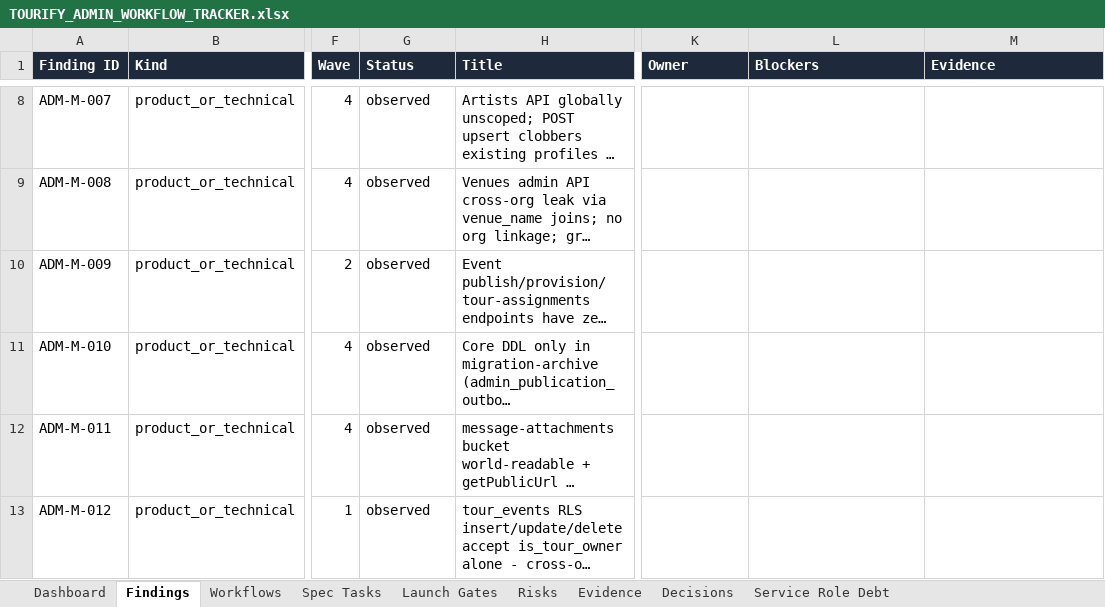
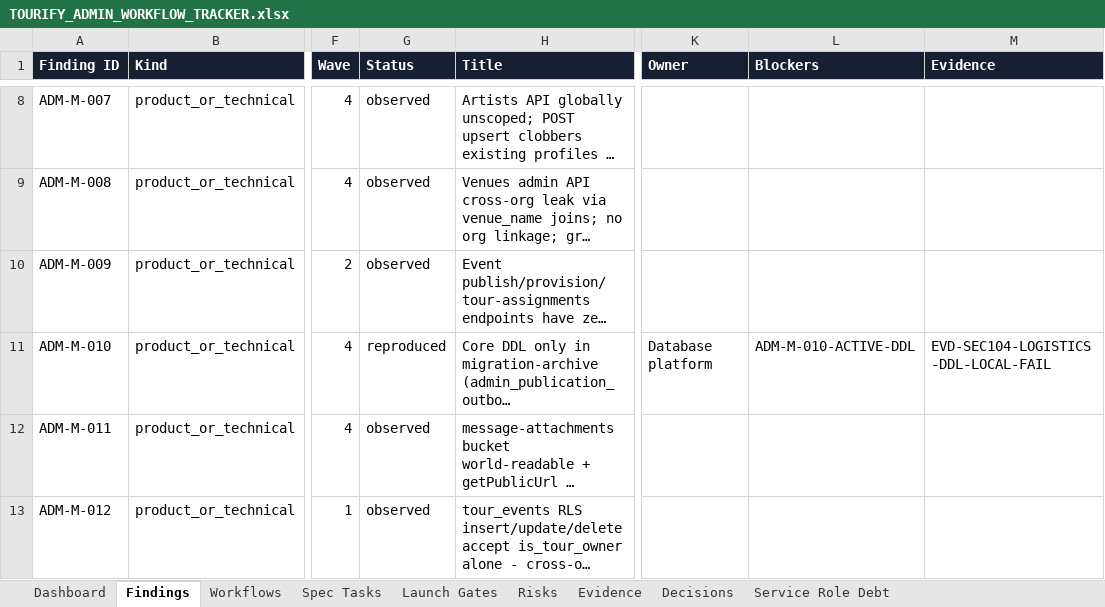
Before and after one commit to KyleQD/Tourify, an Excel workbook: docs/admin-audit/generated/TOURIFY_ADMIN_WORKFLOW_TRACKER.xlsx, sheet Findings, drawn as a sheet; only a part is shown, gaps mark what is left out; long unchanged cells end in …; values as stored, in another font and other column widths than the file's, no borders; conditional formats and table styles not drawn; the diff covers the shown part only; the diff names each change by its address in the sheet, - before the commit and + after, or states it on an @@ line.

Commit message:
docs(admin): record site map element evidence

```diff
--- a/docs/admin-audit/generated/TOURIFY_ADMIN_WORKFLOW_TRACKER.xlsx (sheet Findings)
+++ b/docs/admin-audit/generated/TOURIFY_ADMIN_WORKFLOW_TRACKER.xlsx (sheet Findings)
-G11 (Status): observed
+G11 (Status): reproduced
-K11 (Owner): (empty)
+K11 (Owner): Database platform
-L11 (Blockers): (empty)
+L11 (Blockers): ADM-M-010-ACTIVE-DDL
-M11 (Evidence): (empty)
+M11 (Evidence): EVD-SEC104-LOGISTICS-DDL-LOCAL-FAIL
```
Also changed, not shown: 2 edited cells elsewhere in this sheet, sheet Spec Tasks, sheet Dashboard, sheet Evidence, sheet Service Role Debt, sheet Workflows, formulas that keep their value, charts or pictures, 13 other files.
